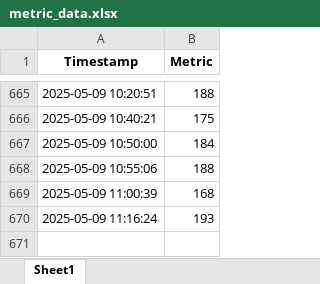
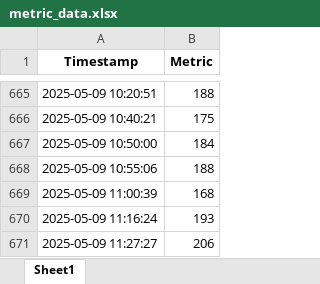
Before and after one commit to Kubrickian/paradise-scraper, an Excel workbook: metric_data.xlsx, sheet Sheet1, drawn as a sheet; only a part is shown, gaps mark what is left out; values as stored, in another font and other column widths than the file's, no borders; the diff names each change by its address in the sheet, - before the commit and + after, or states it on an @@ line.

```diff
--- a/metric_data.xlsx (sheet Sheet1)
+++ b/metric_data.xlsx (sheet Sheet1)
+row 671: 2025-05-09 11:27:27 | 206
```
Also changed, not shown: 2 other files.
